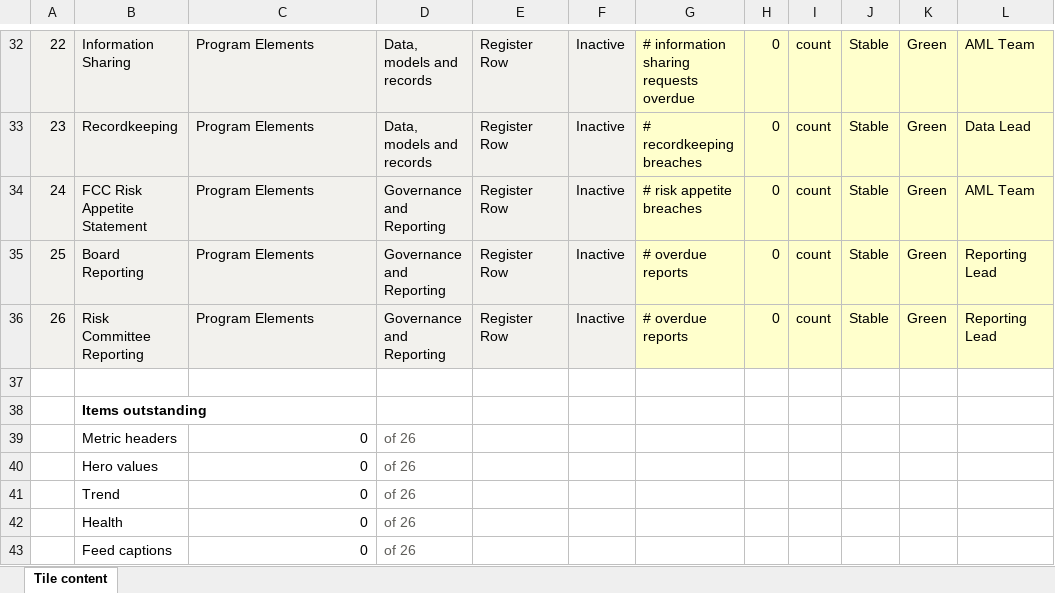
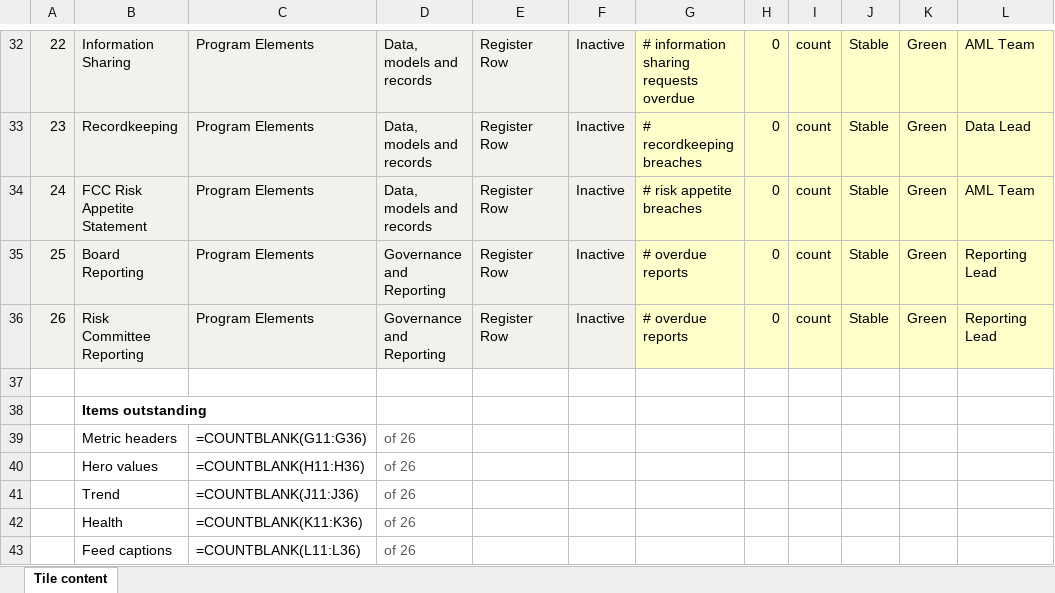
Before and after one commit to chrisbandre-web/fccprogramintegrator, an Excel workbook: content/Tile_Content_Appendix_B_QUARTER_21AUG26.xlsx, sheet Tile content, drawn as a sheet; only a part is shown, gaps mark what is left out; values as stored, in another font and other column widths than the file's, no borders; formulas without a stored value are shown as written; the diff names each change by its address in the sheet, - before the commit and + after, or states it on an @@ line.

Commit message:
Content move: FCC Risk Appetite Statement groups with Recordkeeping
Chris's explicit request: move FCC Risk Appetite Statement into the
mostly-empty row next to Recordkeeping, making Board Reporting and
Risk Committee Reporting the final row.

Done as a content edit per §D.1.1's discipline (workbook edit, then
regeneration — never a hand-edit of the generated file): changed the
Group cell for that row from 'Governance and Reporting' to 'Data,
models and records' in all three workbooks, then re-ran
generate-declarations.ts. All 9 gate conditions still pass.

Verified against the built bundle: second-to-last row is now
[recordkeeping, fcc-risk-appetite-statement], last row is
[board-reporting, risk-committee-reporting], as requested.

Honest flag: ceil(4/3) and ceil(5/3) both equal 2; ceil(3/3) and
ceil(2/3) both equal 1. This move changes which elements pair up but
does not reduce the total row count (still 10) or free any vertical
space — so it does not, on its own, explain or fix why
risk-committee-reporting was reported missing from the deployed board.

Also hardened .element-tile and .register-row with overflow: hidden,
so any future content that doesn't fit clips locally and visibly
rather than spilling into a neighboring element or the band label —
found no evidence this was the actual bug source, but it removes one
class of possible cause and makes the failure mode diagnosable if it
recurs. Precisely measured a separate, real finding while investigating:
.element-tile's four stacked lines need 132px of content height at
tokens.css's exact values (padding, gaps, type sizes) against only
106px available inside the locked 140px tile-band height — a 26px
shortfall, not a code bug, and not something fixable without either a
token change or a content change. Flagging for Design System owner
attention alongside the register-row truncation findings from the
fit-check, since both suggest the same underlying pattern: locked
token values may not leave enough room for the content as currently
authored, across more than one presentation.

```diff
--- a/content/Tile_Content_Appendix_B_QUARTER_21AUG26.xlsx (sheet Tile content)
+++ b/content/Tile_Content_Appendix_B_QUARTER_21AUG26.xlsx (sheet Tile content)
-D34: Governance and Reporting
+D34: Data, models and records
-C39: 0
+C39: =COUNTBLANK(G11:G36)
-C40: 0
+C40: =COUNTBLANK(H11:H36)
-C41: 0
+C41: =COUNTBLANK(J11:J36)
-C42: 0
+C42: =COUNTBLANK(K11:K36)
-C43: 0
+C43: =COUNTBLANK(L11:L36)
```
Also changed, not shown: content/Tile_Content_Appendix_B_MONTH_21AUG26.xlsx, content/Tile_Content_Appendix_B_YEAR_21AUG26.xlsx, 3 other files.
